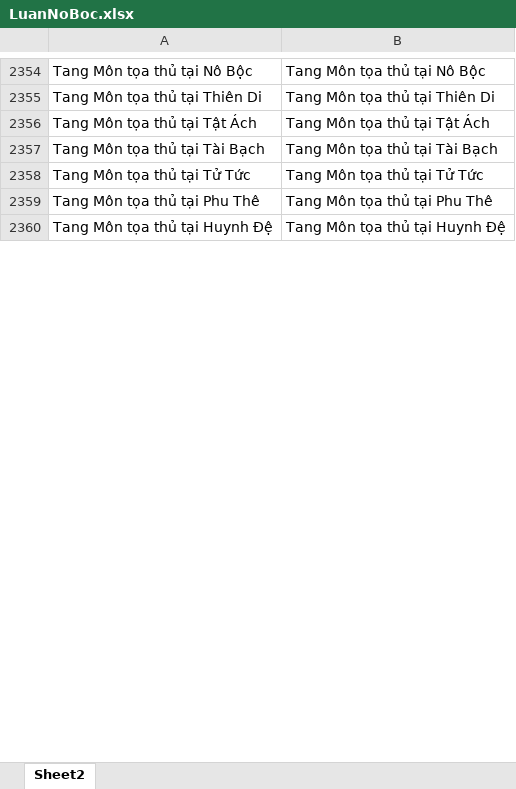
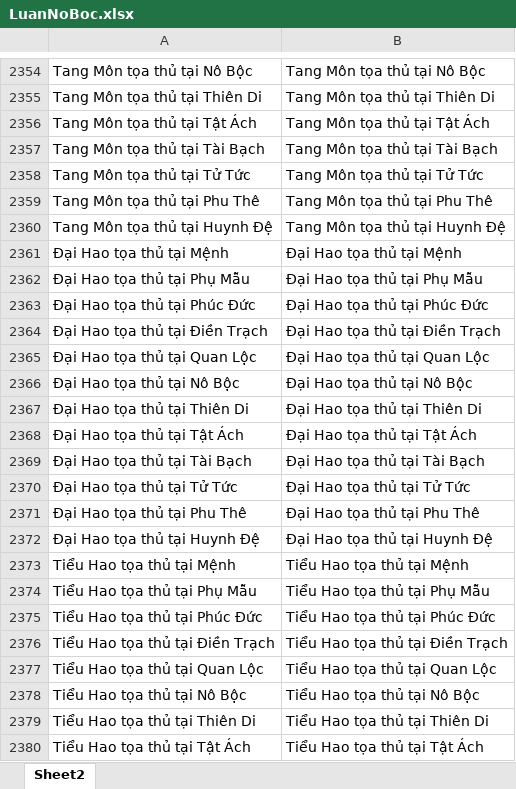
Before and after one commit to Donniehieu/LuanGiaiTuViBacPhai, an Excel workbook: LuanNoBoc.xlsx, sheet Sheet2, drawn as a sheet; only a part is shown, gaps mark what is left out; values as stored, in another font and other column widths than the file's, no borders; conditional formats not drawn; the diff covers the shown part only; the diff names each change by its address in the sheet, - before the commit and + after, or states it on an @@ line.

Commit message:
Hoàn Thiện An Luận 12 cung giờ chỉ cần làmgiải thích 12 cung trong file excel

```diff
--- a/LuanNoBoc.xlsx (sheet Sheet2)
+++ b/LuanNoBoc.xlsx (sheet Sheet2)
+row 2361: Đại Hao tọa thủ tại Mệnh | Đại Hao tọa thủ tại Mệnh
+row 2362: Đại Hao tọa thủ tại Phụ Mẫu | Đại Hao tọa thủ tại Phụ Mẫu
+row 2363: Đại Hao tọa thủ tại Phúc Đức | Đại Hao tọa thủ tại Phúc Đức
+row 2364: Đại Hao tọa thủ tại Điền Trạch | Đại Hao tọa thủ tại Điền Trạch
+row 2365: Đại Hao tọa thủ tại Quan Lộc | Đại Hao tọa thủ tại Quan Lộc
+row 2366: Đại Hao tọa thủ tại Nô Bộc | Đại Hao tọa thủ tại Nô Bộc
+row 2367: Đại Hao tọa thủ tại Thiên Di | Đại Hao tọa thủ tại Thiên Di
+row 2368: Đại Hao tọa thủ tại Tật Ách | Đại Hao tọa thủ tại Tật Ách
+row 2369: Đại Hao tọa thủ tại Tài Bạch | Đại Hao tọa thủ tại Tài Bạch
+row 2370: Đại Hao tọa thủ tại Tử Tức | Đại Hao tọa thủ tại Tử Tức
+row 2371: Đại Hao tọa thủ tại Phu Thê | Đại Hao tọa thủ tại Phu Thê
+row 2372: Đại Hao tọa thủ tại Huynh Đệ | Đại Hao tọa thủ tại Huynh Đệ
+row 2373: Tiểu Hao tọa thủ tại Mệnh | Tiểu Hao tọa thủ tại Mệnh
+row 2374: Tiểu Hao tọa thủ tại Phụ Mẫu | Tiểu Hao tọa thủ tại Phụ Mẫu
+row 2375: Tiểu Hao tọa thủ tại Phúc Đức | Tiểu Hao tọa thủ tại Phúc Đức
+row 2376: Tiểu Hao tọa thủ tại Điền Trạch | Tiểu Hao tọa thủ tại Điền Trạch
+row 2377: Tiểu Hao tọa thủ tại Quan Lộc | Tiểu Hao tọa thủ tại Quan Lộc
+row 2378: Tiểu Hao tọa thủ tại Nô Bộc | Tiểu Hao tọa thủ tại Nô Bộc
+row 2379: Tiểu Hao tọa thủ tại Thiên Di | Tiểu Hao tọa thủ tại Thiên Di
+row 2380: Tiểu Hao tọa thủ tại Tật Ách | Tiểu Hao tọa thủ tại Tật Ách
```
Also changed, not shown: 112 added rows and 36 moved rows elsewhere in this sheet, LuanHuynhDe.xlsx, LuanPhuThe.xlsx, 21 other files.
